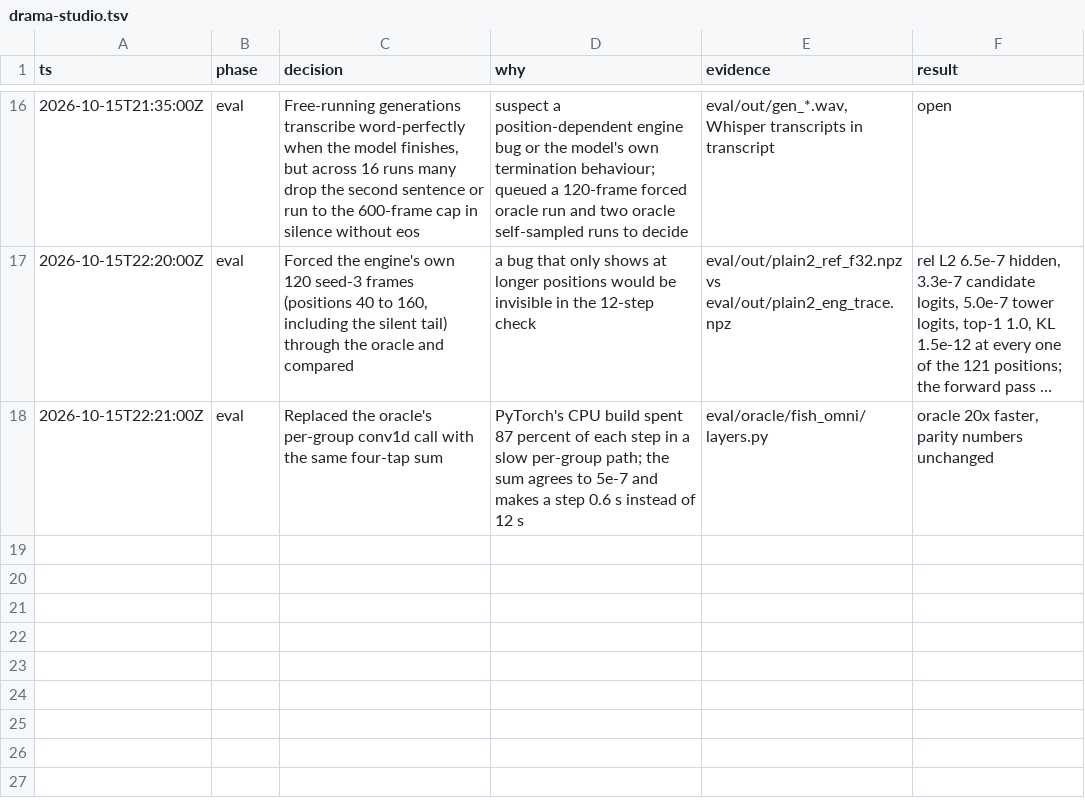
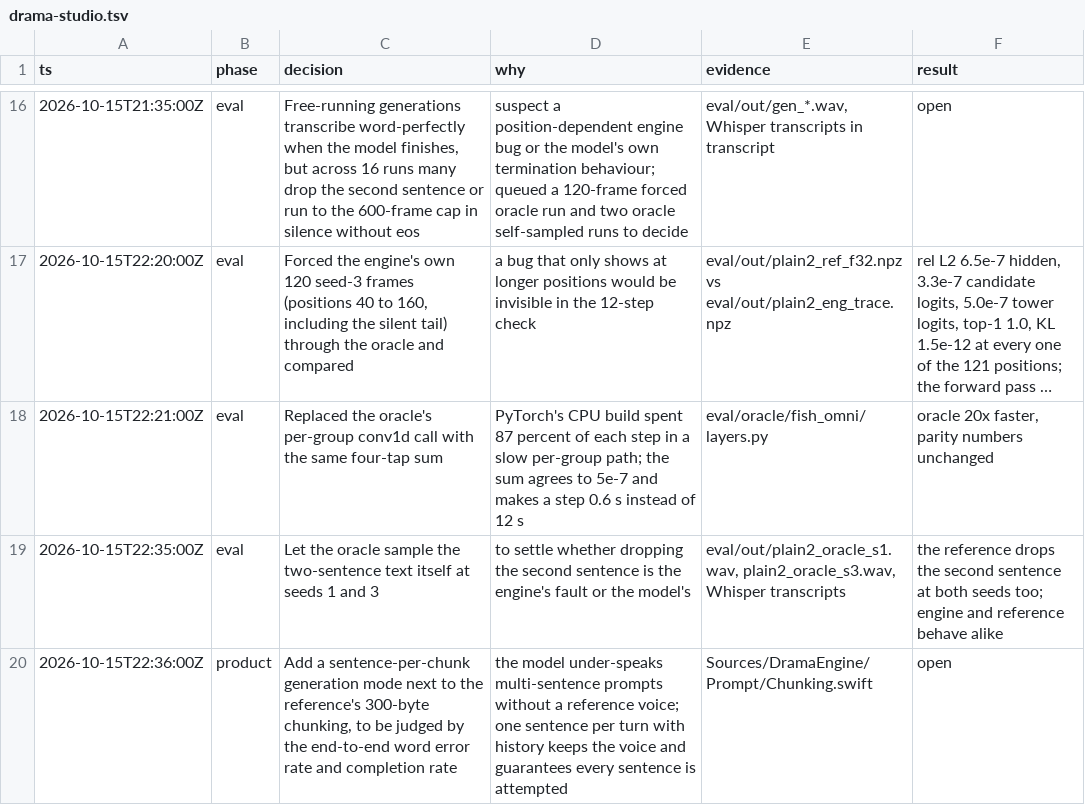
Before and after one commit to maralski/drama-studio, a TSV file: .audit/drama-studio.tsv, drawn as a sheet; only a part is shown, gaps mark what is left out; long unchanged cells end in …; the diff names each change by its address in the sheet, - before the commit and + after, or states it on an @@ line.

```diff
--- a/.audit/drama-studio.tsv
+++ b/.audit/drama-studio.tsv
+row 19: 2026-10-15T22:35:00Z | eval | Let the oracle sample the two-sentence text itself at seeds 1 and 3 | to settle whether dropping the second sentence is the engine's fault or the model's | eval/out/plain2_oracle_s1.wav, plain2_oracle_s3.wav, Whisper transcripts | the reference drops the second sentence at both seeds too; engine and reference behave alike
+row 20: 2026-10-15T22:36:00Z | product | Add a sentence-per-chunk generation mode next to the reference's 300-byte chunking, to be judged by the end-to-end word error rate and completion rate | the model under-speaks multi-sentence prompts without a reference voice; one sentence per turn with history keeps the voice and guarantees every sentence is attempted | Sources/DramaEngine/Prompt/Chunking.swift | open
```
Also changed, not shown: 6 other files.
